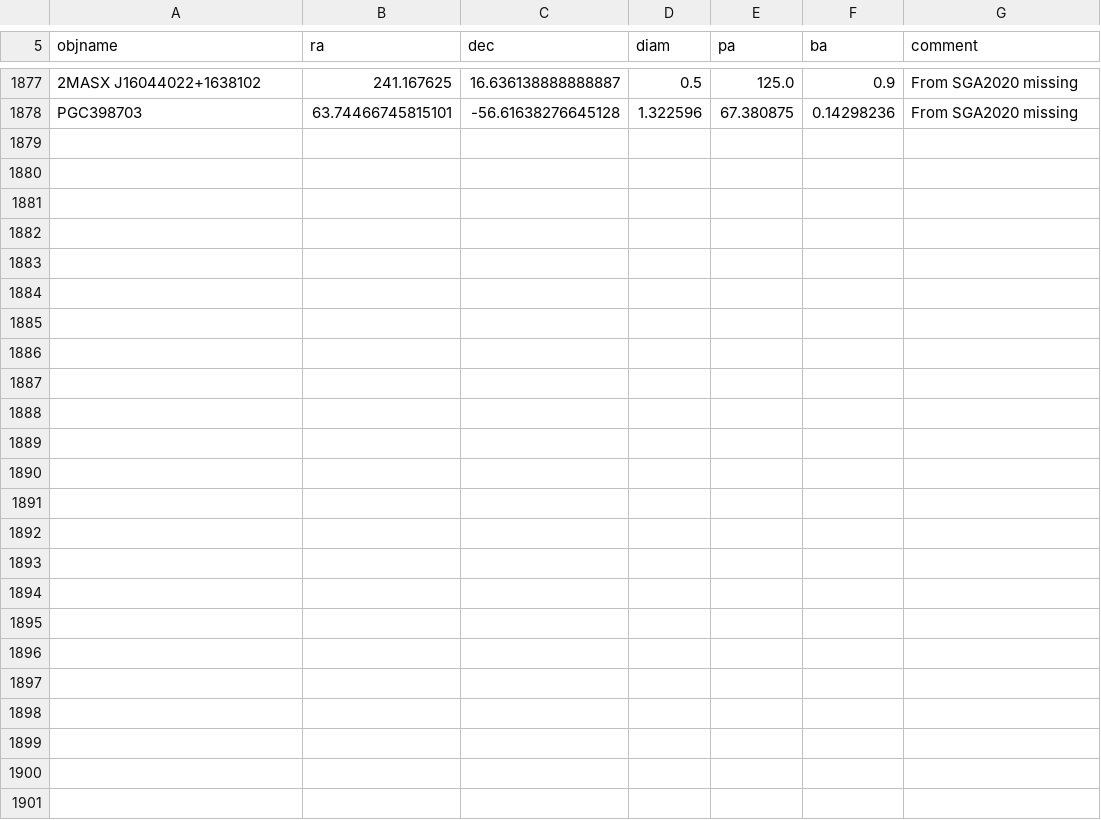
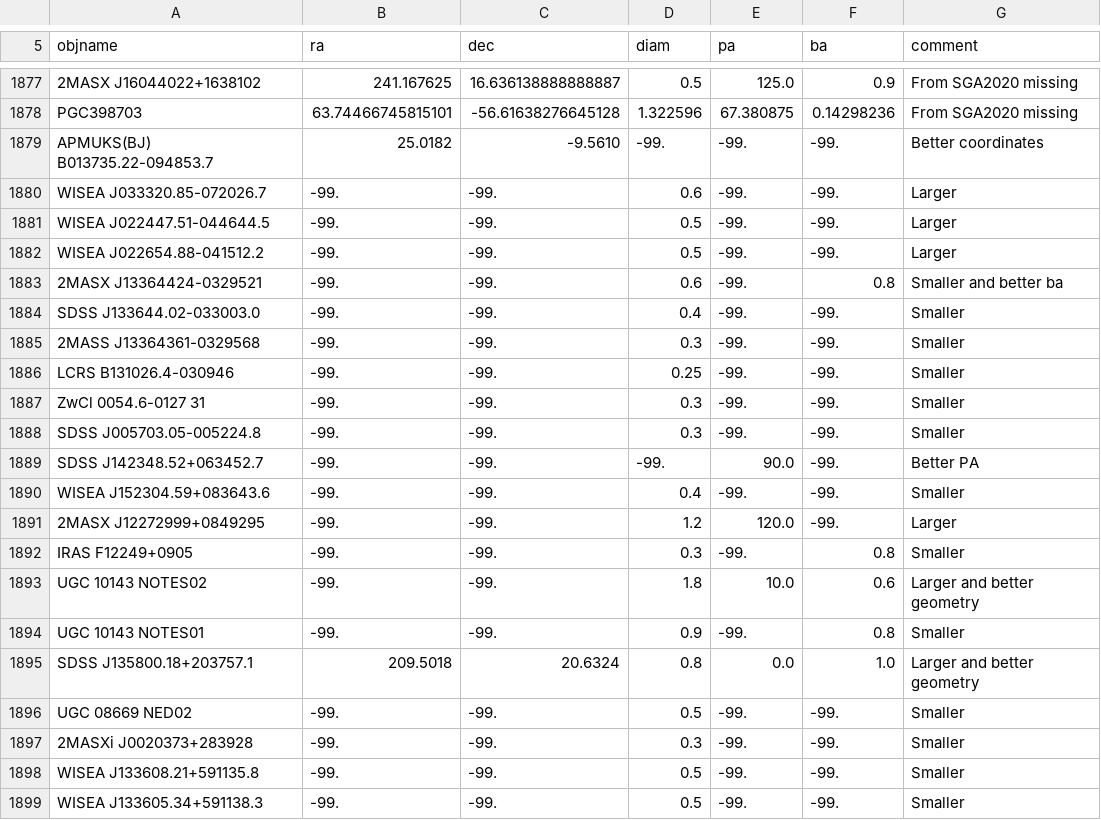
Before and after one commit to moustakas/SGA, a CSV file: py/SGA/data/SGA2025/SGA2025-parent-properties.csv, drawn as a sheet; only a part is shown, gaps mark what is left out; the diff names each change by its address in the sheet, - before the commit and + after, or states it on an @@ line.

```diff
--- a/py/SGA/data/SGA2025/SGA2025-parent-properties.csv
+++ b/py/SGA/data/SGA2025/SGA2025-parent-properties.csv
+row 1879: APMUKS(BJ) B013735.22-094853.7 | 25.0182 | -9.5610 | -99. | -99. | -99. | Better coordinates
+row 1880: WISEA J033320.85-072026.7 | -99. | -99. | 0.6 | -99. | -99. | Larger
+row 1881: WISEA J022447.51-044644.5 | -99. | -99. | 0.5 | -99. | -99. | Larger
+row 1882: WISEA J022654.88-041512.2 | -99. | -99. | 0.5 | -99. | -99. | Larger
+row 1883: 2MASX J13364424-0329521 | -99. | -99. | 0.6 | -99. | 0.8 | Smaller and better ba
+row 1884: SDSS J133644.02-033003.0 | -99. | -99. | 0.4 | -99. | -99. | Smaller
+row 1885: 2MASS J13364361-0329568 | -99. | -99. | 0.3 | -99. | -99. | Smaller
+row 1886: LCRS B131026.4-030946 | -99. | -99. | 0.25 | -99. | -99. | Smaller
+row 1887: ZwCl 0054.6-0127 31 | -99. | -99. | 0.3 | -99. | -99. | Smaller
+row 1888: SDSS J005703.05-005224.8 | -99. | -99. | 0.3 | -99. | -99. | Smaller
+row 1889: SDSS J142348.52+063452.7 | -99. | -99. | -99. | 90.0 | -99. | Better PA
+row 1890: WISEA J152304.59+083643.6 | -99. | -99. | 0.4 | -99. | -99. | Smaller
+row 1891: 2MASX J12272999+0849295 | -99. | -99. | 1.2 | 120.0 | -99. | Larger
+row 1892: IRAS F12249+0905 | -99. | -99. | 0.3 | -99. | 0.8 | Smaller
+row 1893: UGC 10143 NOTES02 | -99. | -99. | 1.8 | 10.0 | 0.6 | Larger and better geometry
+row 1894: UGC 10143 NOTES01 | -99. | -99. | 0.9 | -99. | 0.8 | Smaller
+row 1895: SDSS J135800.18+203757.1 | 209.5018 | 20.6324 | 0.8 | 0.0 | 1.0 | Larger and better geometry
+row 1896: UGC 08669 NED02 | -99. | -99. | 0.5 | -99. | -99. | Smaller
+row 1897: 2MASXi J0020373+283928 | -99. | -99. | 0.3 | -99. | -99. | Smaller
+row 1898: WISEA J133608.21+591135.8 | -99. | -99. | 0.5 | -99. | -99. | Smaller
+row 1899: WISEA J133605.34+591138.3 | -99. | -99. | 0.5 | -99. | -99. | Smaller
```
Also changed, not shown: 1 other file.
